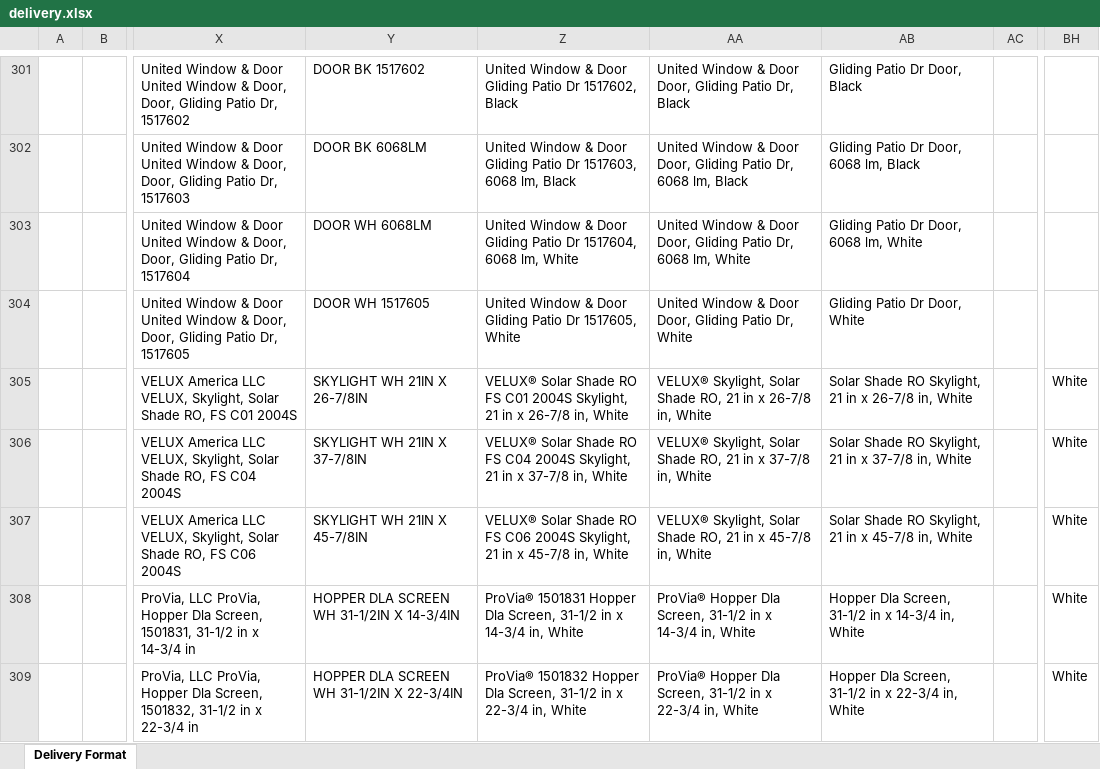
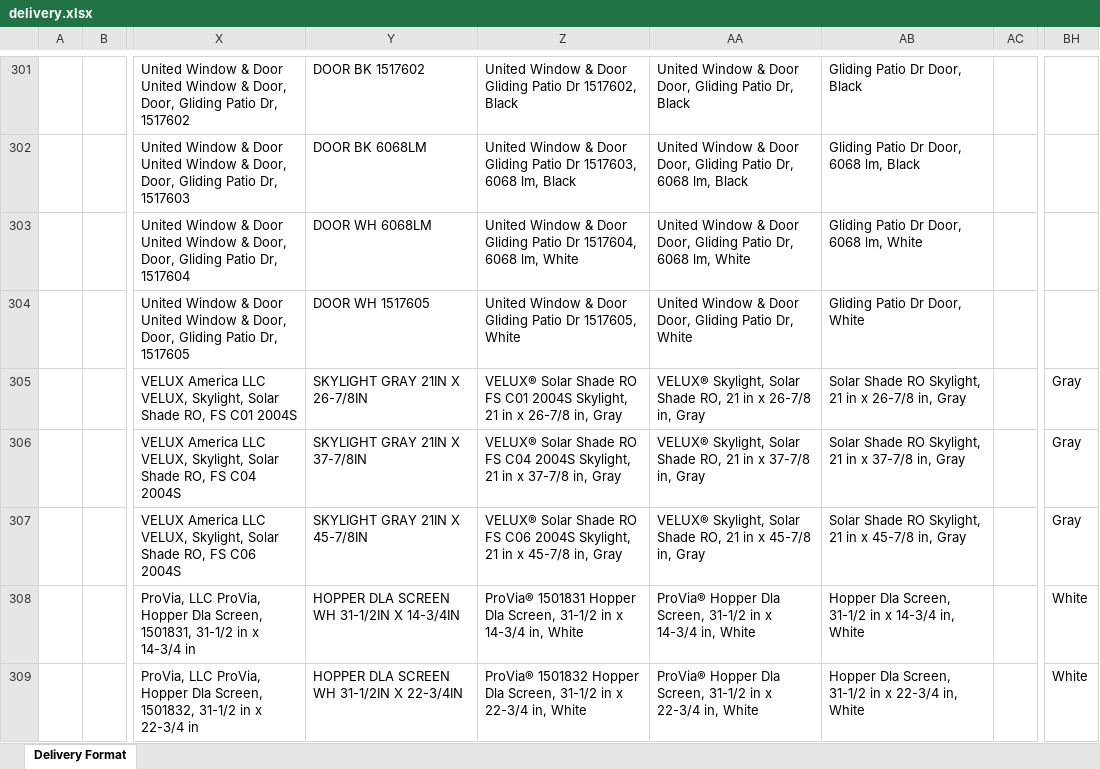
Before and after one commit to jacklachan/unihack, an Excel workbook: data/out/delivery.xlsx, sheet Delivery Format, drawn as a sheet; only a part is shown, gaps mark what is left out; values as stored, in another font and other column widths than the file's, no borders; the diff covers the shown part only; the diff names each change by its address in the sheet, - before the commit and + after, or states it on an @@ line.

```diff
--- a/data/out/delivery.xlsx (sheet Delivery Format)
+++ b/data/out/delivery.xlsx (sheet Delivery Format)
-Y305: SKYLIGHT WH 21IN X 26-7/8IN
+Y305: SKYLIGHT GRAY 21IN X 26-7/8IN
-Z305: …26-7/8 in, White
+Z305: …26-7/8 in, Gray
-AA305: …26-7/8 in, White
+AA305: …26-7/8 in, Gray
-AB305: …26-7/8 in, White
+AB305: …26-7/8 in, Gray
-BH305:BH307: White
+BH305:BH307: Gray
-Y306: SKYLIGHT WH 21IN X 37-7/8IN
+Y306: SKYLIGHT GRAY 21IN X 37-7/8IN
-Z306: …37-7/8 in, White
+Z306: …37-7/8 in, Gray
-AA306: …37-7/8 in, White
+AA306: …37-7/8 in, Gray
-AB306: …37-7/8 in, White
+AB306: …37-7/8 in, Gray
-Y307: SKYLIGHT WH 21IN X 45-7/8IN
+Y307: SKYLIGHT GRAY 21IN X 45-7/8IN
-Z307: …45-7/8 in, White
+Z307: …45-7/8 in, Gray
-AA307: …45-7/8 in, White
+AA307: …45-7/8 in, Gray
-AB307: …45-7/8 in, White
+AB307: …45-7/8 in, Gray
```
Also changed, not shown: 1 added row, 1 removed row and 1023 edited cells elsewhere in this sheet, 7 other files.
